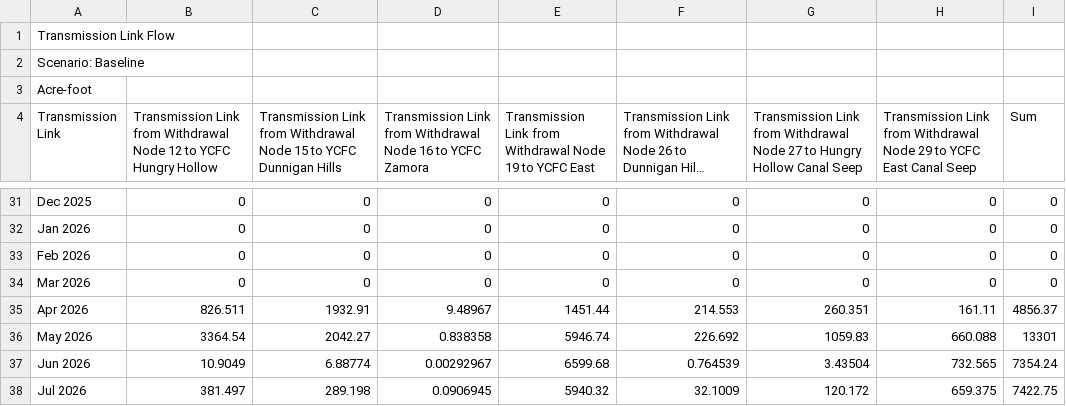
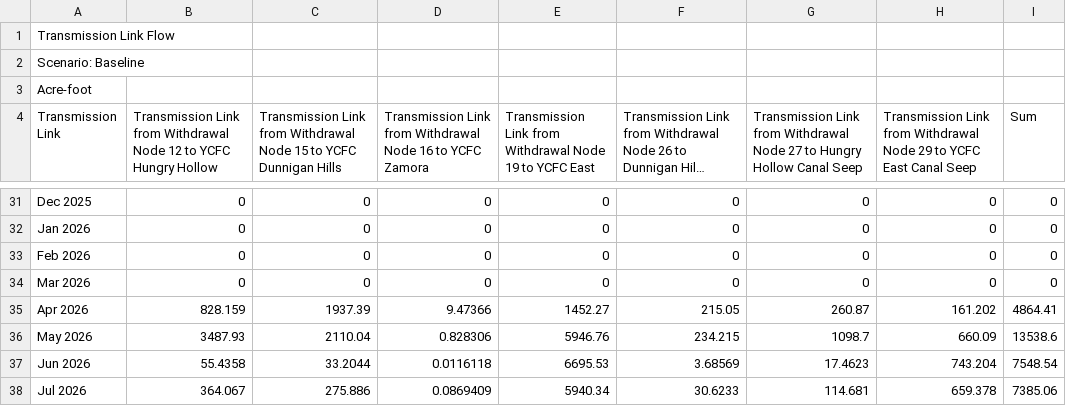
Before and after one commit to samarasaquib00/Yolo-County-Forecasting, a CSV file: Data/Diversions-West Adams Canal.csv, drawn as a sheet; only a part is shown, gaps mark what is left out; long unchanged cells end in …; the diff covers the shown part only.

```diff
--- a/Data/Diversions-West Adams Canal.csv
+++ b/Data/Diversions-West Adams Canal.csv
@@ -34,5 +34,5 @@ Acre-foot
 "Mar 2026",0,0,0,0,0,0,0,0
-"Apr 2026",826.511,1932.91,9.48967,1451.44,214.553,260.351,161.11,4856.37
-"May 2026",3364.54,2042.27,0.838358,5946.74,226.692,1059.83,660.088,13301
-"Jun 2026",10.9049,6.88774,0.00292967,6599.68,0.764539,3.43504,732.565,7354.24
-"Jul 2026",381.497,289.198,0.0906945,5940.32,32.1009,120.172,659.375,7422.75
+"Apr 2026",828.159,1937.39,9.47366,1452.27,215.05,260.87,161.202,4864.41
+"May 2026",3487.93,2110.04,0.828306,5946.76,234.215,1098.7,660.09,13538.6
+"Jun 2026",55.4358,33.2044,0.0116118,6695.53,3.68569,17.4623,743.204,7548.54
+"Jul 2026",364.067,275.886,0.0869409,5940.34,30.6233,114.681,659.378,7385.06
```
Also changed, not shown: 50 edited cells elsewhere in this file, Data/Cumulative Precipitation-Davis catch.csv, Data/Diversions-Capay Dam.csv, 33 other files.
